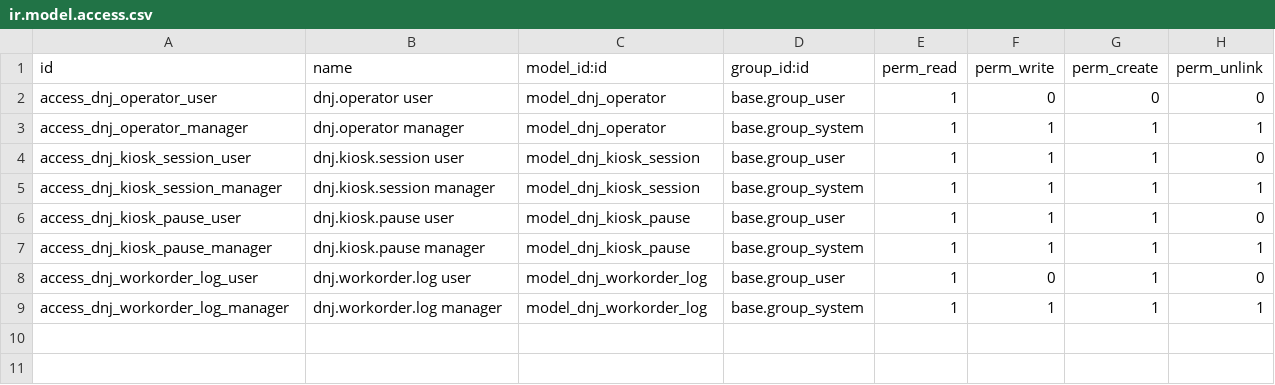
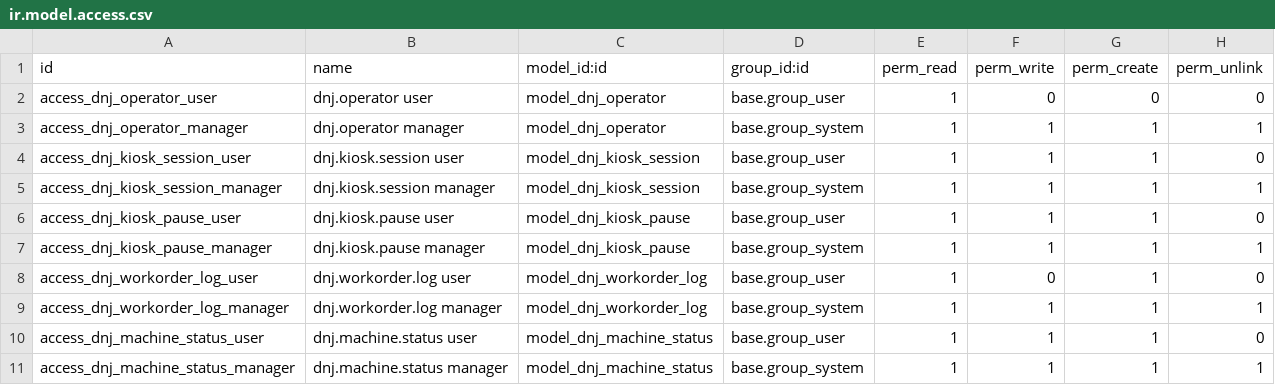
Before and after one commit to VladSh77/dnj-shopfloor, a CSV file: addons/dnj_shopfloor/security/ir.model.access.csv, drawn as a sheet; the diff names each change by its address in the sheet, - before the commit and + after, or states it on an @@ line.

```diff
--- a/addons/dnj_shopfloor/security/ir.model.access.csv
+++ b/addons/dnj_shopfloor/security/ir.model.access.csv
+row 10: access_dnj_machine_status_user | dnj.machine.status user | model_dnj_machine_status | base.group_user | 1 | 1 | 1 | 0
+row 11: access_dnj_machine_status_manager | dnj.machine.status manager | model_dnj_machine_status | base.group_system | 1 | 1 | 1 | 1
```
Also changed, not shown: 10 other files.
